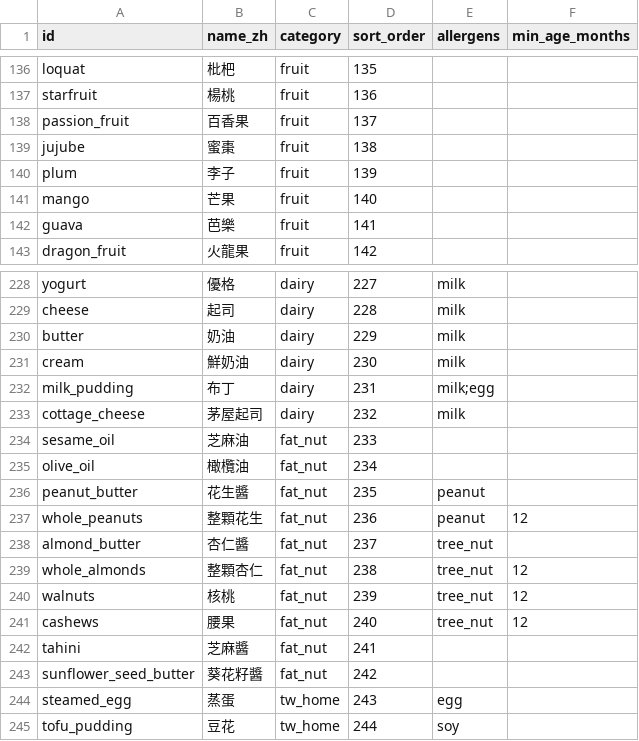
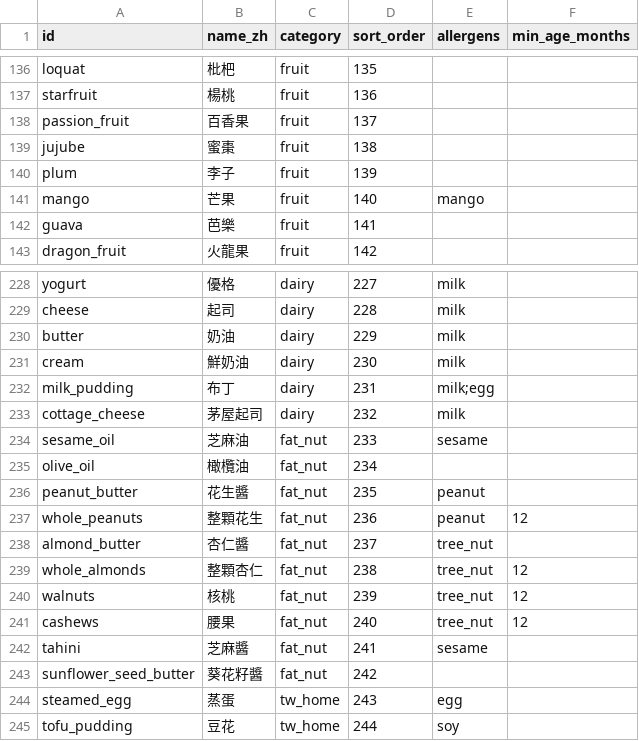
Before and after one commit to CLYEH/little-sprout, a CSV file: supabase/seed-data/food_catalog.csv, drawn as a sheet; only a part is shown, gaps mark what is left out.

```diff
--- a/supabase/seed-data/food_catalog.csv
+++ b/supabase/seed-data/food_catalog.csv
@@ -140,3 +140,3 @@ jujube,蜜棗,fruit,138,,
 plum,李子,fruit,139,,
-mango,芒果,fruit,140,,
+mango,芒果,fruit,140,mango,
 guava,芭樂,fruit,141,,
@@ -233,3 +233,3 @@ milk_pudding,布丁,dairy,231,milk;egg,
 cottage_cheese,茅屋起司,dairy,232,milk,
-sesame_oil,芝麻油,fat_nut,233,,
+sesame_oil,芝麻油,fat_nut,233,sesame,
 olive_oil,橄欖油,fat_nut,234,,
@@ -241,3 +241,3 @@ walnuts,核桃,fat_nut,239,tree_nut,12
 cashews,腰果,fat_nut,240,tree_nut,12
-tahini,芝麻醬,fat_nut,241,,
+tahini,芝麻醬,fat_nut,241,sesame,
 sunflower_seed_butter,葵花籽醬,fat_nut,242,,
```
Also changed, not shown: 2 other files.
